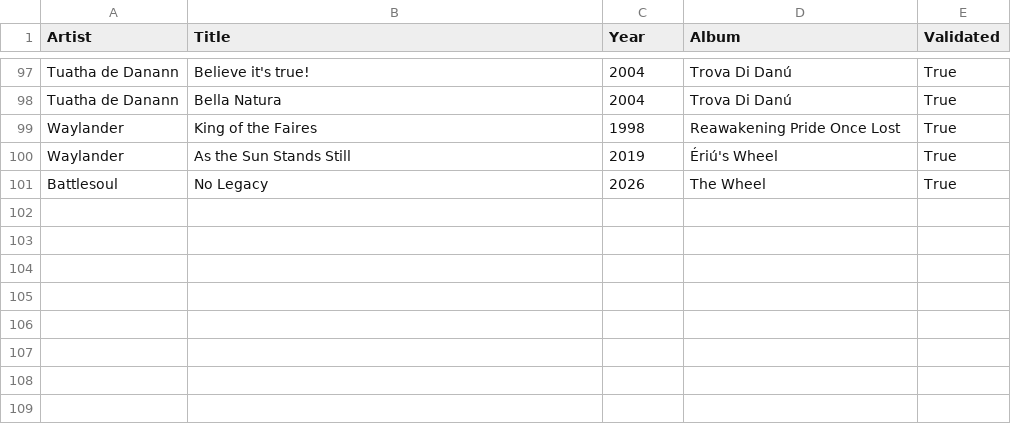
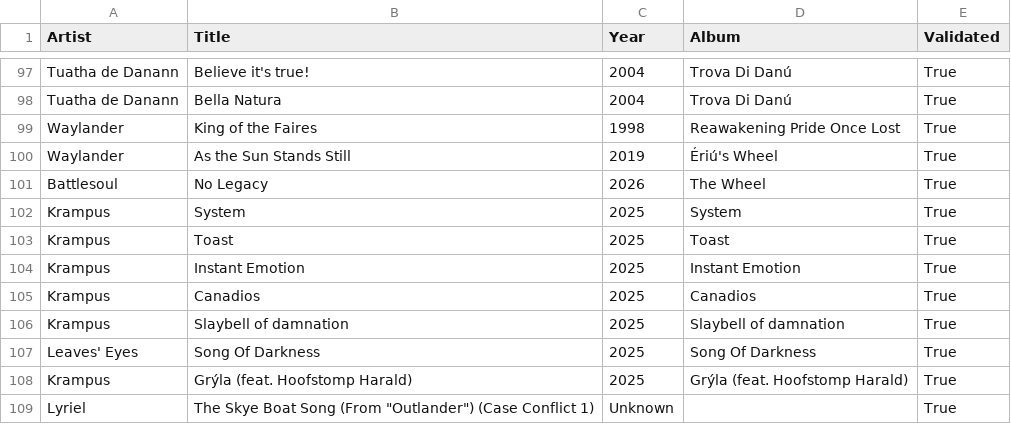
Before and after one commit to nicochunger/NeuralCast, a CSV file: NeuralForge/playlists/Celtic Metal.csv, drawn as a sheet; only a part is shown, gaps mark what is left out.

```diff
--- a/NeuralForge/playlists/Celtic Metal.csv
+++ b/NeuralForge/playlists/Celtic Metal.csv
@@ -101 +101,9 @@ Waylander,As the Sun Stands Still,2019,Ériú's Wheel,True
 Battlesoul,No Legacy,2026,The Wheel,True
+Krampus,System,2025,System,True
+Krampus,Toast,2025,Toast,True
+Krampus,Instant Emotion,2025,Instant Emotion,True
+Krampus,Canadios,2025,Canadios,True
+Krampus,Slaybell of damnation,2025,Slaybell of damnation,True
+Leaves' Eyes,Song Of Darkness,2025,Song Of Darkness,True
+Krampus,Grýla (feat. Hoofstomp Harald),2025,Grýla (feat. Hoofstomp Harald),True
+Lyriel,"The Skye Boat Song (From ""Outlander"") (Case Conflict 1)",Unknown,,True
```
Also changed, not shown: NeuralForge/playlists/Hard Rock.csv, NeuralForge/playlists/NWOBHM.csv, 12 other files.
